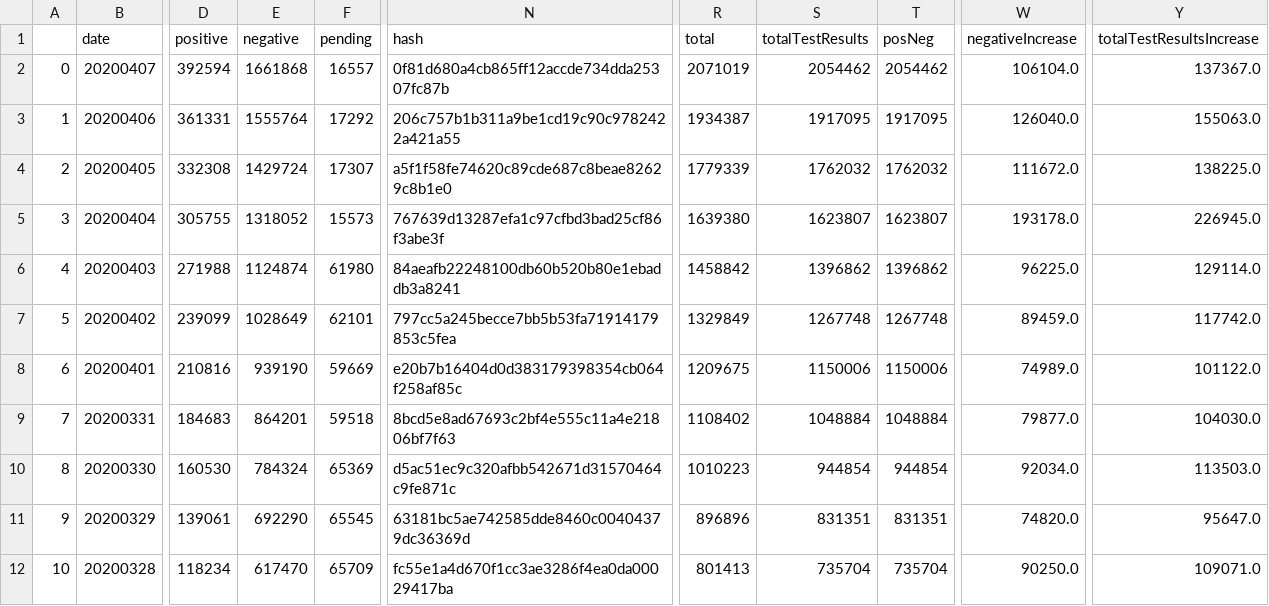
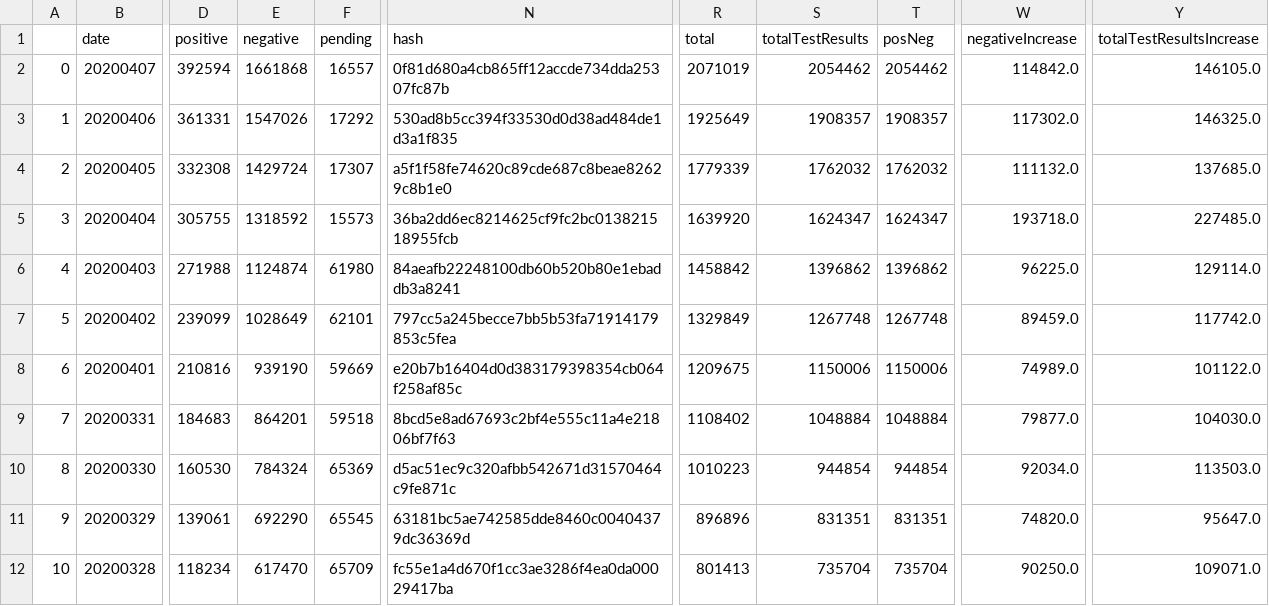
Before and after one commit to joshpoduska/infectious-disease-data, a CSV file: data/raw/covidtracking/us_historical.csv, drawn as a sheet; only a part is shown, gaps mark what is left out; the diff names each change by its address in the sheet, - before the commit and + after, or states it on an @@ line.

```diff
--- a/data/raw/covidtracking/us_historical.csv
+++ b/data/raw/covidtracking/us_historical.csv
-W2 (negativeIncrease): 106104.0
+W2 (negativeIncrease): 114842.0
-Y2 (totalTestResultsIncrease): 137367.0
+Y2 (totalTestResultsIncrease): 146105.0
-E3 (negative): 1555764
+E3 (negative): 1547026
-N3 (hash): 206c757b1b311a9be1cd19c90c9782422a421a55
+N3 (hash): 530ad8b5cc394f33530d0d38ad484de1d3a1f835
-R3 (total): 1934387
+R3 (total): 1925649
-S3 (totalTestResults): 1917095
+S3 (totalTestResults): 1908357
-T3 (posNeg): 1917095
+T3 (posNeg): 1908357
-W3 (negativeIncrease): 126040.0
+W3 (negativeIncrease): 117302.0
-Y3 (totalTestResultsIncrease): 155063.0
+Y3 (totalTestResultsIncrease): 146325.0
-W4 (negativeIncrease): 111672.0
+W4 (negativeIncrease): 111132.0
-Y4 (totalTestResultsIncrease): 138225.0
+Y4 (totalTestResultsIncrease): 137685.0
-E5 (negative): 1318052
+E5 (negative): 1318592
-N5 (hash): 767639d13287efa1c97cfbd3bad25cf86f3abe3f
+N5 (hash): 36ba2dd6ec8214625cf9fc2bc013821518955fcb
-R5 (total): 1639380
+R5 (total): 1639920
-S5 (totalTestResults): 1623807
+S5 (totalTestResults): 1624347
-T5 (posNeg): 1623807
+T5 (posNeg): 1624347
-W5 (negativeIncrease): 193178.0
+W5 (negativeIncrease): 193718.0
-Y5 (totalTestResultsIncrease): 226945.0
+Y5 (totalTestResultsIncrease): 227485.0
```
Also changed, not shown: data/raw/covidtracking/states_historical.csv, 6 other files.
